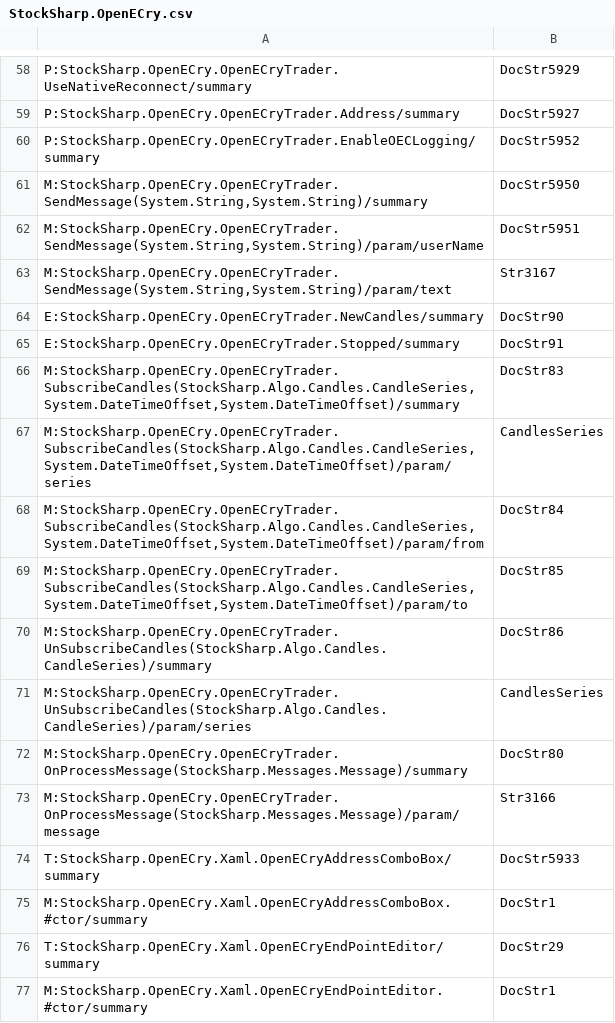
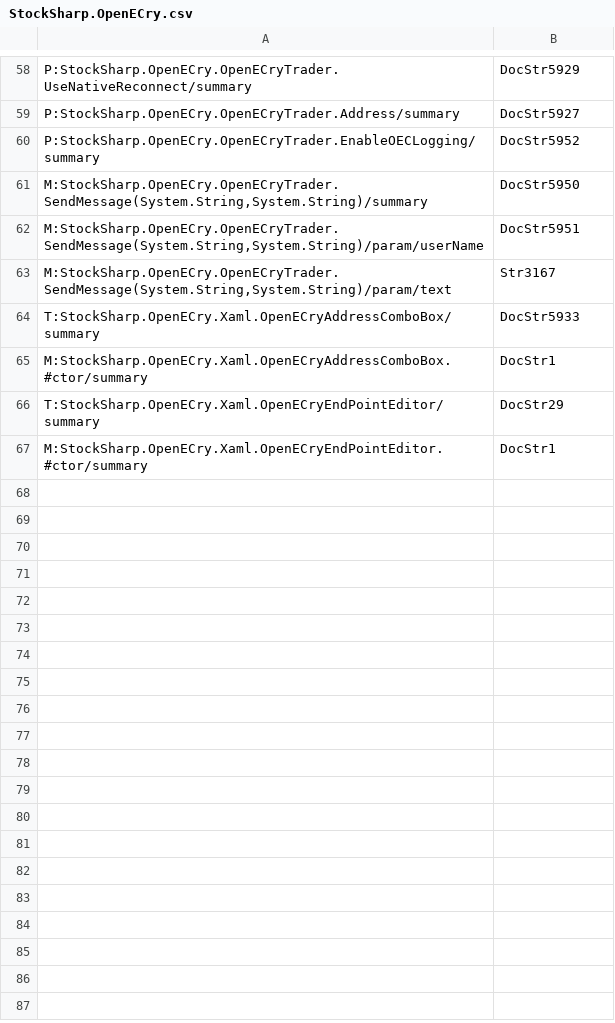
Before and after one commit to StockSharp/StockSharp, a CSV file: Localization/XmlComments/StockSharp.OpenECry.csv, drawn as a sheet; only a part is shown, gaps mark what is left out; the diff names each change by its address in the sheet, - before the commit and + after, or states it on an @@ line.

```diff
--- a/Localization/XmlComments/StockSharp.OpenECry.csv
+++ b/Localization/XmlComments/StockSharp.OpenECry.csv
-row 64: E:StockSharp.OpenECry.OpenECryTrader.NewCandles/summary | DocStr90
-row 65: E:StockSharp.OpenECry.OpenECryTrader.Stopped/summary | DocStr91
-row 66: M:StockSharp.OpenECry.OpenECryTrader.SubscribeCandles(StockSharp.Algo.Candles.CandleSeries,System.DateTimeOffset,System.DateTimeOffset)/summary | DocStr83
-row 67: M:StockSharp.OpenECry.OpenECryTrader.SubscribeCandles(StockSharp.Algo.Candles.CandleSeries,System.DateTimeOffset,System.DateTimeOffset)/param/series | CandlesSeries
-row 68: M:StockSharp.OpenECry.OpenECryTrader.SubscribeCandles(StockSharp.Algo.Candles.CandleSeries,System.DateTimeOffset,System.DateTimeOffset)/param/from | DocStr84
-row 69: M:StockSharp.OpenECry.OpenECryTrader.SubscribeCandles(StockSharp.Algo.Candles.CandleSeries,System.DateTimeOffset,System.DateTimeOffset)/param/to | DocStr85
-row 70: M:StockSharp.OpenECry.OpenECryTrader.UnSubscribeCandles(StockSharp.Algo.Candles.CandleSeries)/summary | DocStr86
-row 71: M:StockSharp.OpenECry.OpenECryTrader.UnSubscribeCandles(StockSharp.Algo.Candles.CandleSeries)/param/series | CandlesSeries
-row 72: M:StockSharp.OpenECry.OpenECryTrader.OnProcessMessage(StockSharp.Messages.Message)/summary | DocStr80
-row 73: M:StockSharp.OpenECry.OpenECryTrader.OnProcessMessage(StockSharp.Messages.Message)/param/message | Str3166
```
Also changed, not shown: Localization/XmlComments/StockSharp.Algo.csv, Localization/XmlComments/StockSharp.Xaml.Diagram.csv, 38 other files.
